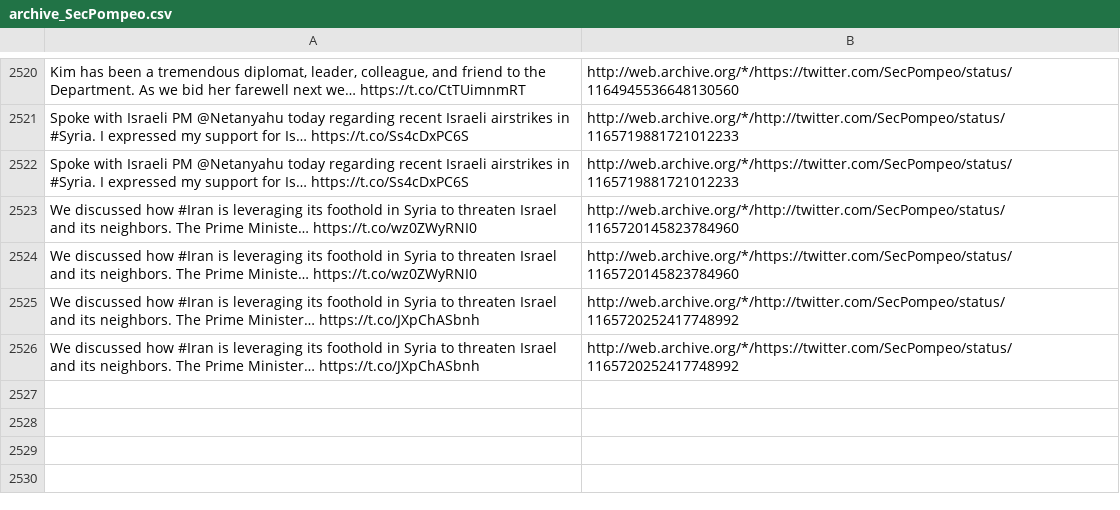
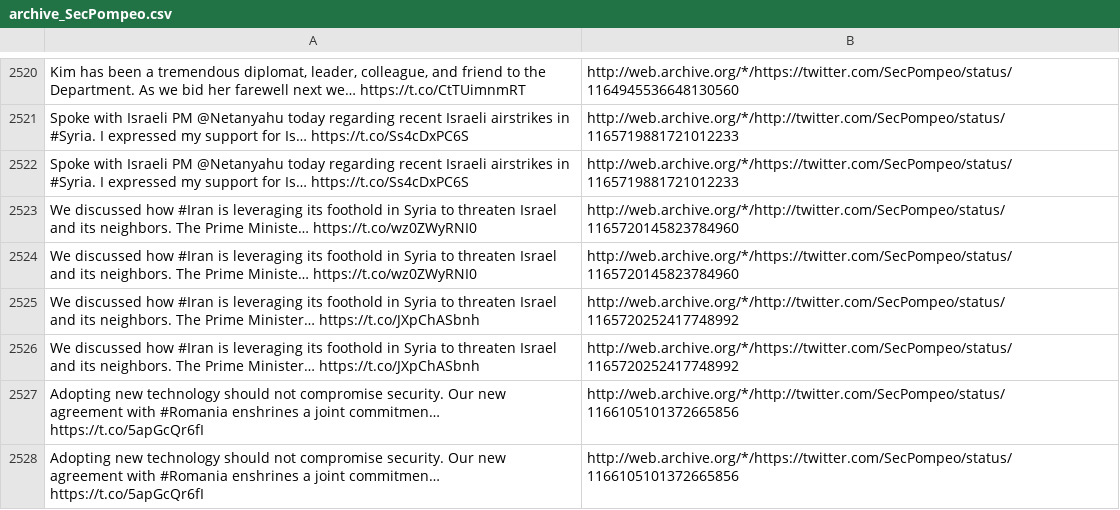
Before and after one commit to patrick-brian-mooney/archive-junta, a CSV file: data/archive_SecPompeo.csv, drawn as a sheet; only a part is shown, gaps mark what is left out; the diff names each change by its address in the sheet, - before the commit and + after, or states it on an @@ line.

```diff
--- a/data/archive_SecPompeo.csv
+++ b/data/archive_SecPompeo.csv
+row 2527: Adopting new technology should not compromise security. Our new agreement with #Romania enshrines a joint commitmen… https://t.co/5apGcQr6fI | http://web.archive.org/*/http://twitter.com/SecPompeo/status/1166105101372665856
+row 2528: Adopting new technology should not compromise security. Our new agreement with #Romania enshrines a joint commitmen… https://t.co/5apGcQr6fI | http://web.archive.org/*/https://twitter.com/SecPompeo/status/1166105101372665856
```
Also changed, not shown: data/archive_DepSecHargan.csv, data/archive_FLOTUS.csv, 36 other files.
